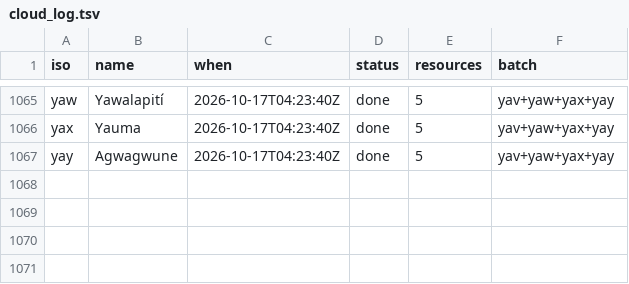
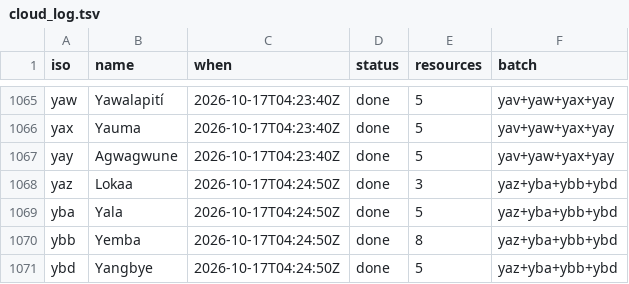
Before and after one commit to kornai/k12, a TSV file: plan/cloud_log.tsv, drawn as a sheet; only a part is shown, gaps mark what is left out; the diff names each change by its address in the sheet, - before the commit and + after, or states it on an @@ line.

```diff
--- a/plan/cloud_log.tsv
+++ b/plan/cloud_log.tsv
+row 1068: yaz | Lokaa | 2026-10-17T04:24:50Z | done | 3 | yaz+yba+ybb+ybd
+row 1069: yba | Yala | 2026-10-17T04:24:50Z | done | 5 | yaz+yba+ybb+ybd
+row 1070: ybb | Yemba | 2026-10-17T04:24:50Z | done | 8 | yaz+yba+ybb+ybd
+row 1071: ybd | Yangbye | 2026-10-17T04:24:50Z | done | 5 | yaz+yba+ybb+ybd
```
Also changed, not shown: 16 other files.
